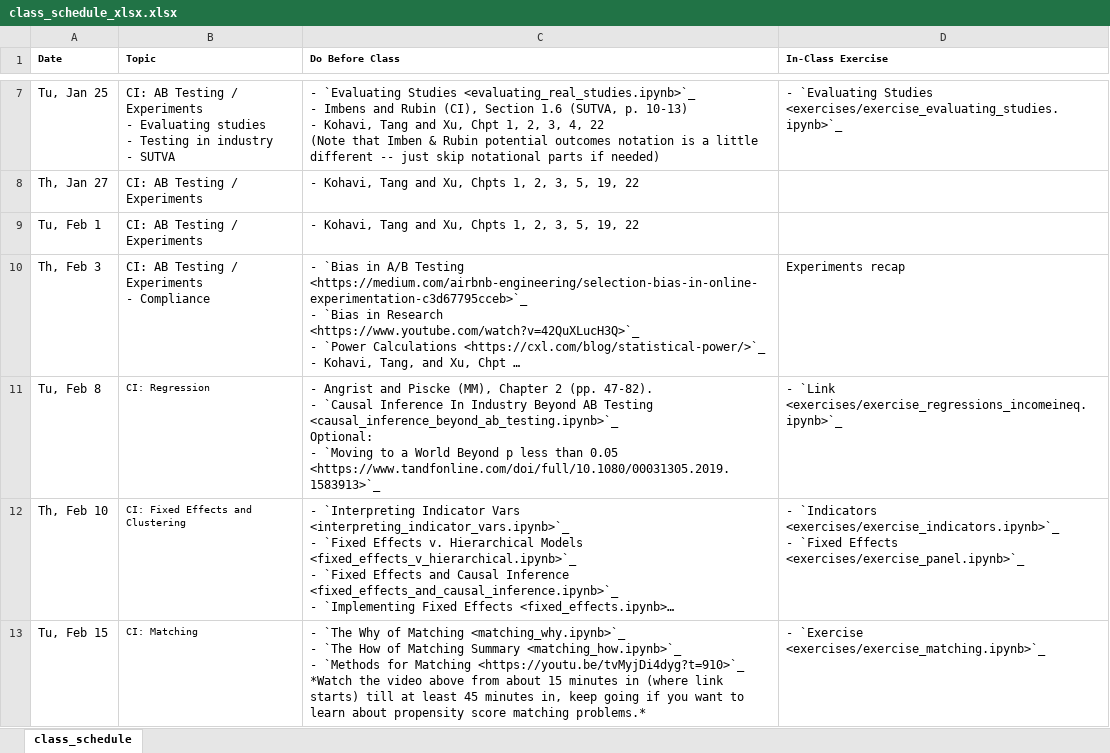
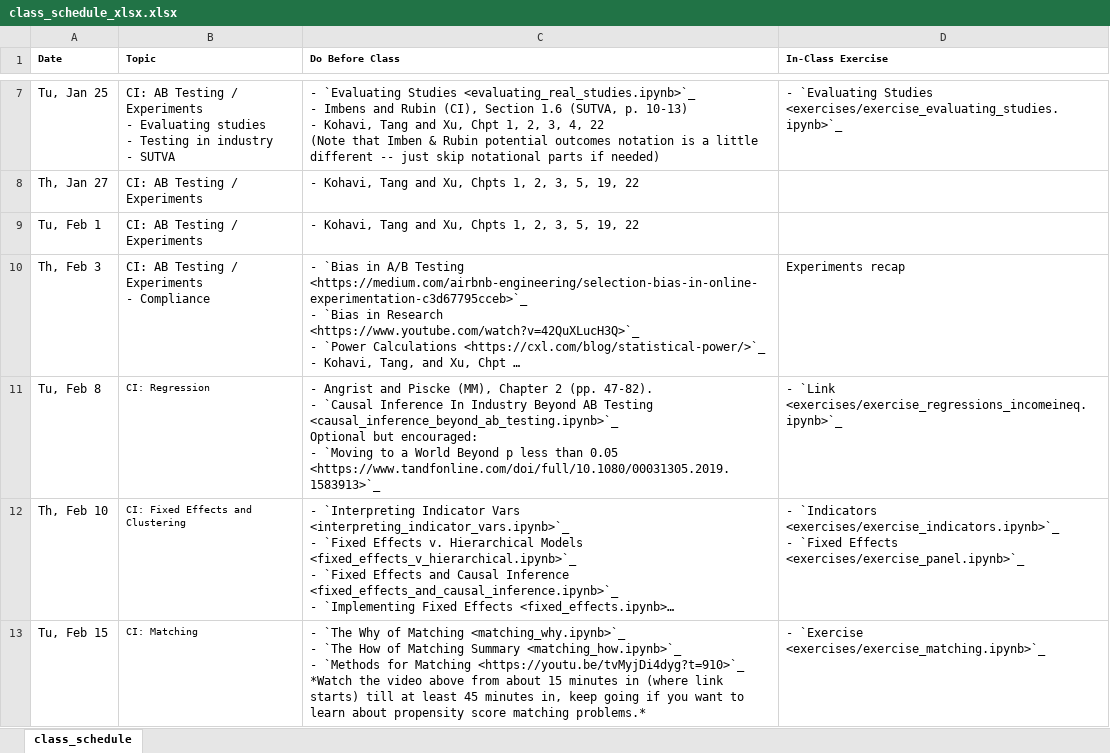
Before and after one commit to nickeubank/unifyingdatascience, an Excel workbook: source/class_schedule_xlsx.xlsx, sheet class_schedule, drawn as a sheet; only a part is shown, gaps mark what is left out; long unchanged cells end in …; values as stored, in another font and other column widths than the file's, no borders; ↵ is a line break in a cell; the diff names each change by its address in the sheet, - before the commit and + after, or states it on an @@ line.

Commit message:
update sched

```diff
--- a/source/class_schedule_xlsx.xlsx (sheet class_schedule)
+++ b/source/class_schedule_xlsx.xlsx (sheet class_schedule)
-C11 (Do Before Class): …Testing <causal_inference_beyond_ab_testing.ipynb>`_ ↵ Optional: ↵ - `Moving…
+C11 (Do Before Class): …Testing <causal_inference_beyond_ab_testing.ipynb>`_ ↵ Optional but encouraged: ↵ - `Moving…
```
Also changed, not shown: 7 other files.
